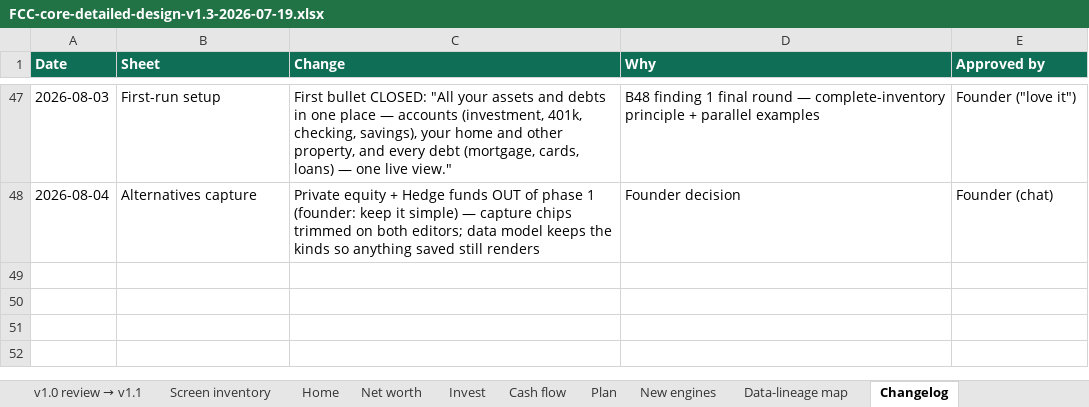
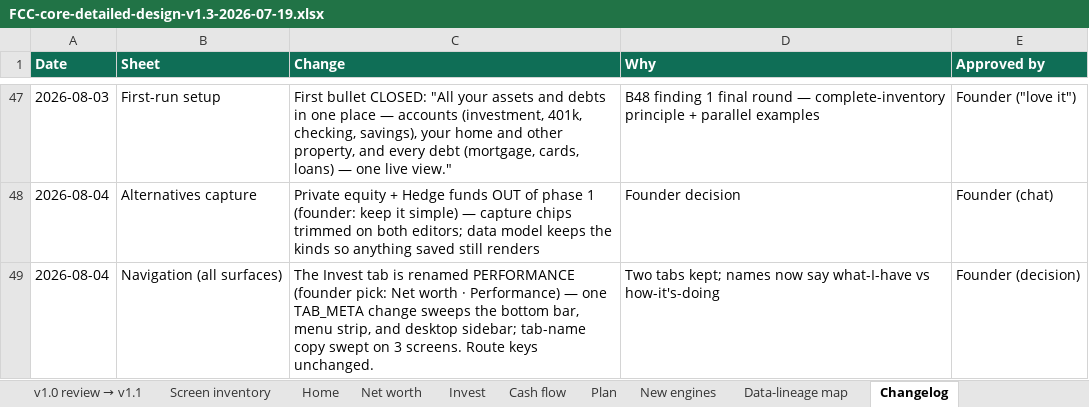
Before and after one commit to Finwise-io/finwise, an Excel workbook: docs/FCC-core-55-70/FCC-core-detailed-design-v1.3-2026-07-19.xlsx, sheet Changelog, drawn as a sheet; only a part is shown, gaps mark what is left out; values as stored, in another font and other column widths than the file's, no borders; the diff names each change by its address in the sheet, - before the commit and + after, or states it on an @@ line.

```diff
--- a/docs/FCC-core-55-70/FCC-core-detailed-design-v1.3-2026-07-19.xlsx (sheet Changelog)
+++ b/docs/FCC-core-55-70/FCC-core-detailed-design-v1.3-2026-07-19.xlsx (sheet Changelog)
+row 49: 2026-08-04 | Navigation (all surfaces) | The Invest tab is renamed PERFORMANCE (founder pick: Net worth · Performance) — one TAB_META change sweeps the bottom bar, menu strip, and desktop sidebar; tab-name copy swept on 3 screens. Route keys unchanged. | Two tabs kept; names now say what-I-have vs how-it's-doing | Founder (decision)
```
Also changed, not shown: 5 other files.
